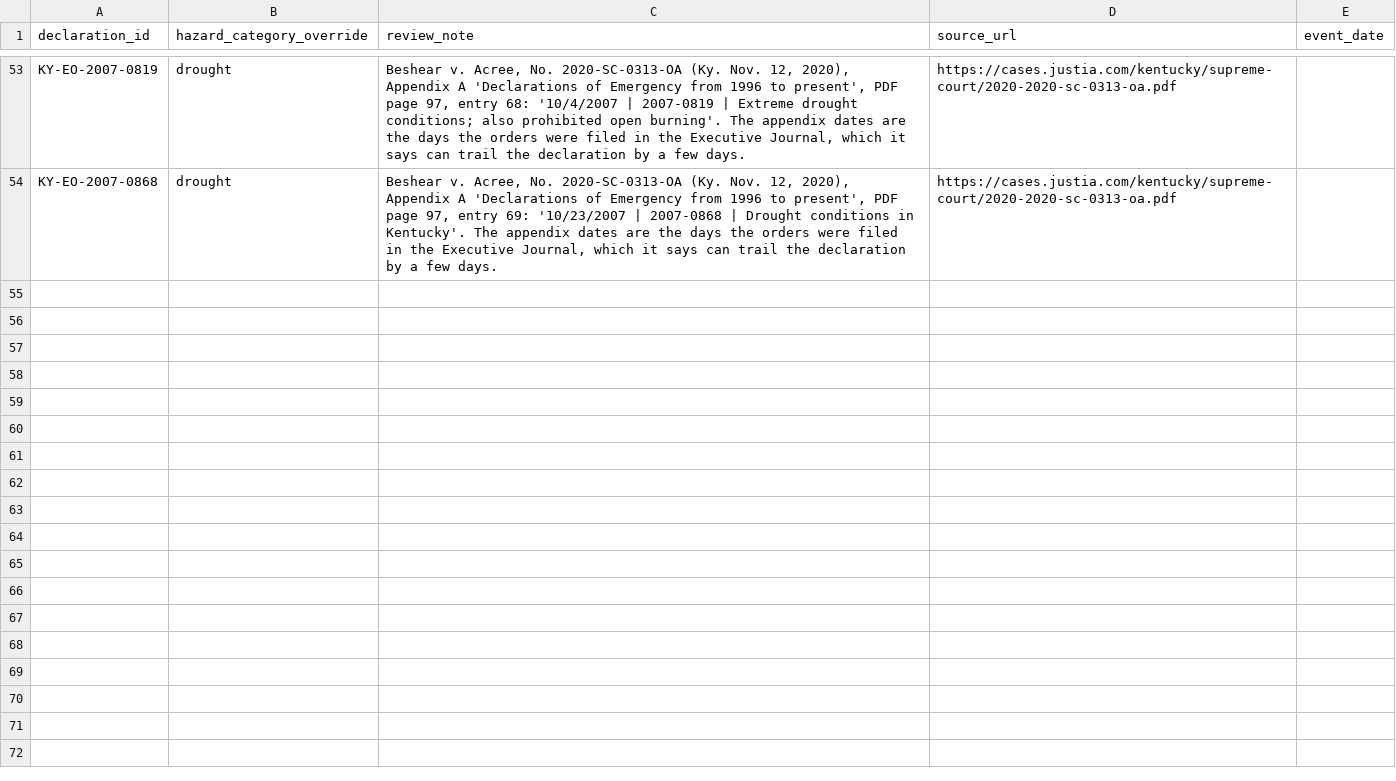
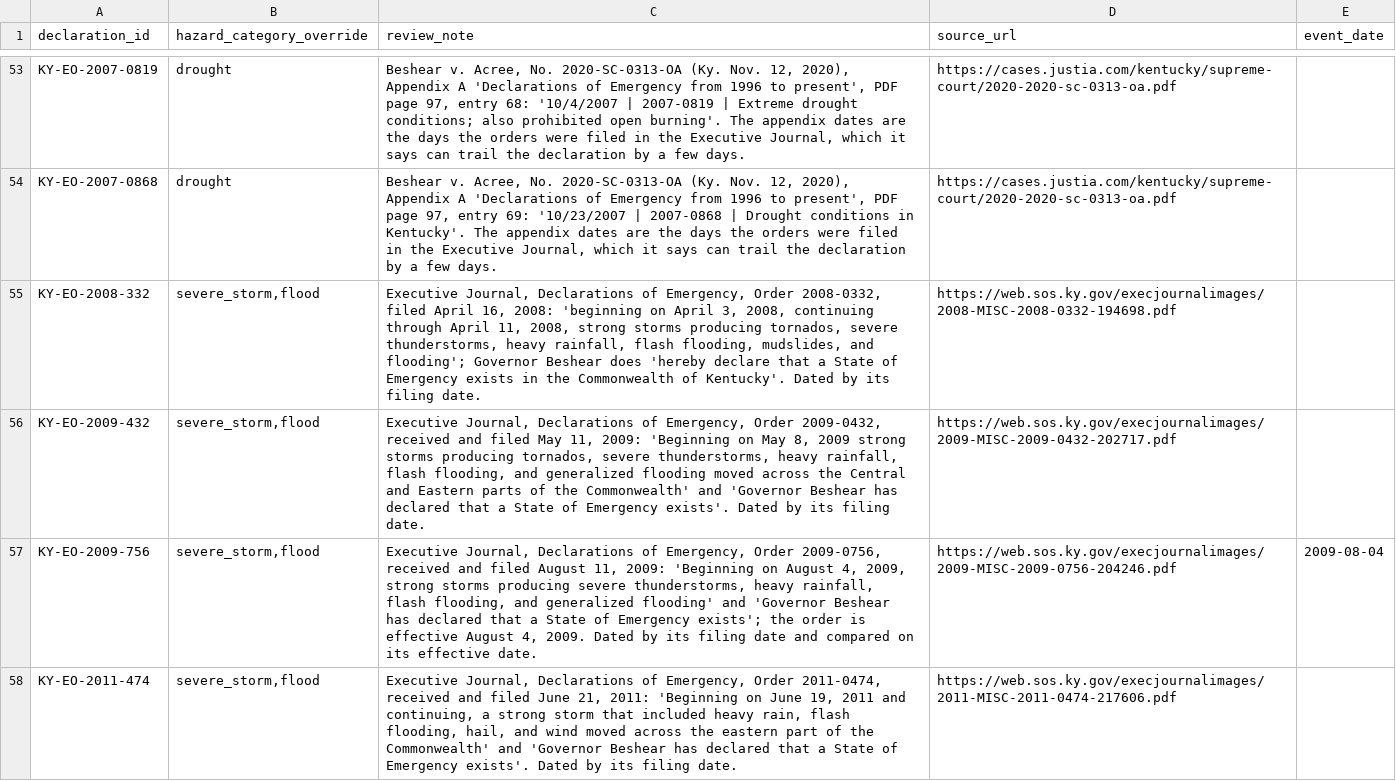
Before and after one commit to Phenom1881/disaster-data, a CSV file: plus/kentucky/hazard_overrides.csv, drawn as a sheet; only a part is shown, gaps mark what is left out; the diff names each change by its address in the sheet, - before the commit and + after, or states it on an @@ line.

```diff
--- a/plus/kentucky/hazard_overrides.csv
+++ b/plus/kentucky/hazard_overrides.csv
+row 55: KY-EO-2008-332 | severe_storm,flood | Executive Journal, Declarations of Emergency, Order 2008-0332, filed April 16, 2008: 'beginning on April 3, 2008, continuing through April 11, 2008, strong storms producing tornados, severe thunderstorms, heavy rainfall, flash flooding, mudslides, and flooding'; Governor Beshear does 'hereby declare that a State of Emergency exists in the Commonwealth of Kentucky'. Dated by its filing date. | https://web.sos.ky.gov/execjournalimages/2008-MISC-2008-0332-194698.pdf
+row 56: KY-EO-2009-432 | severe_storm,flood | Executive Journal, Declarations of Emergency, Order 2009-0432, received and filed May 11, 2009: 'Beginning on May 8, 2009 strong storms producing tornados, severe thunderstorms, heavy rainfall, flash flooding, and generalized flooding moved across the Central and Eastern parts of the Commonwealth' and 'Governor Beshear has declared that a State of Emergency exists'. Dated by its filing date. | https://web.sos.ky.gov/execjournalimages/2009-MISC-2009-0432-202717.pdf
+row 57: KY-EO-2009-756 | severe_storm,flood | Executive Journal, Declarations of Emergency, Order 2009-0756, received and filed August 11, 2009: 'Beginning on August 4, 2009, strong storms producing severe thunderstorms, heavy rainfall, flash flooding, and generalized flooding' and 'Governor Beshear has declared that a State of Emergency exists'; the order is effective August 4, 2009. Dated by its filing date and compared on its effective date. | https://web.sos.ky.gov/execjournalimages/2009-MISC-2009-0756-204246.pdf | 2009-08-04
+row 58: KY-EO-2011-474 | severe_storm,flood | Executive Journal, Declarations of Emergency, Order 2011-0474, received and filed June 21, 2011: 'Beginning on June 19, 2011 and continuing, a strong storm that included heavy rain, flash flooding, hail, and wind moved across the eastern part of the Commonwealth' and 'Governor Beshear has declared that a State of Emergency exists'. Dated by its filing date. | https://web.sos.ky.gov/execjournalimages/2011-MISC-2011-0474-217606.pdf
```
Also changed, not shown: plus/kentucky/manual_declarations.csv, 3 other files.
